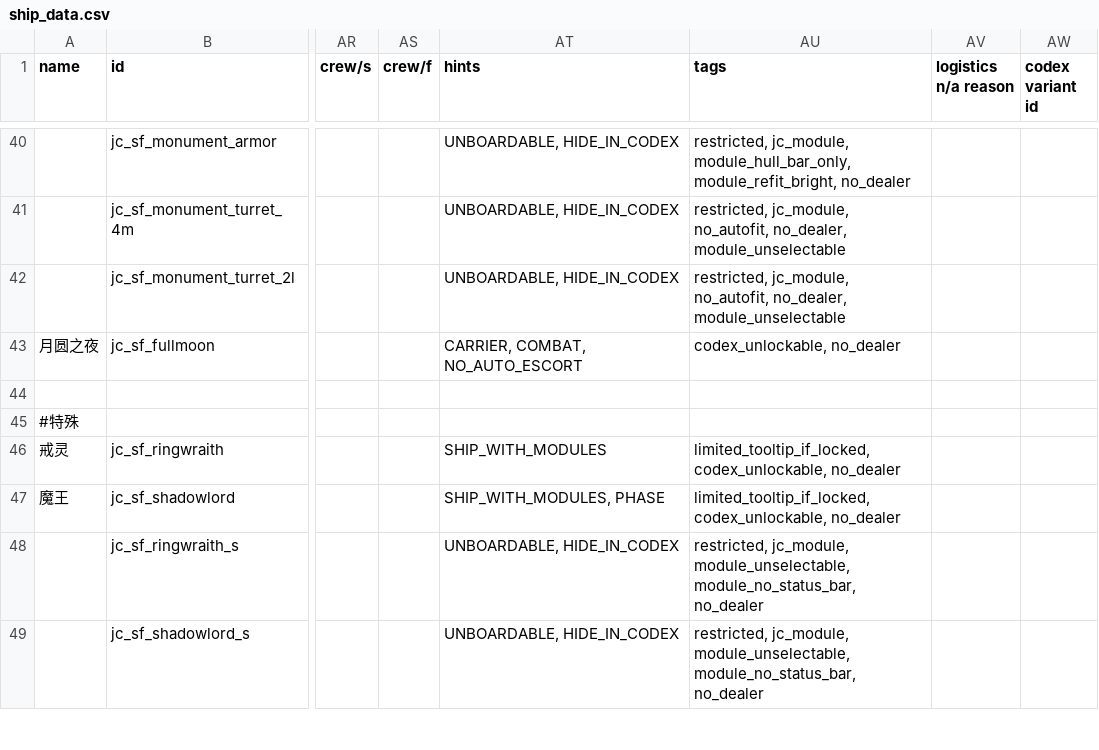
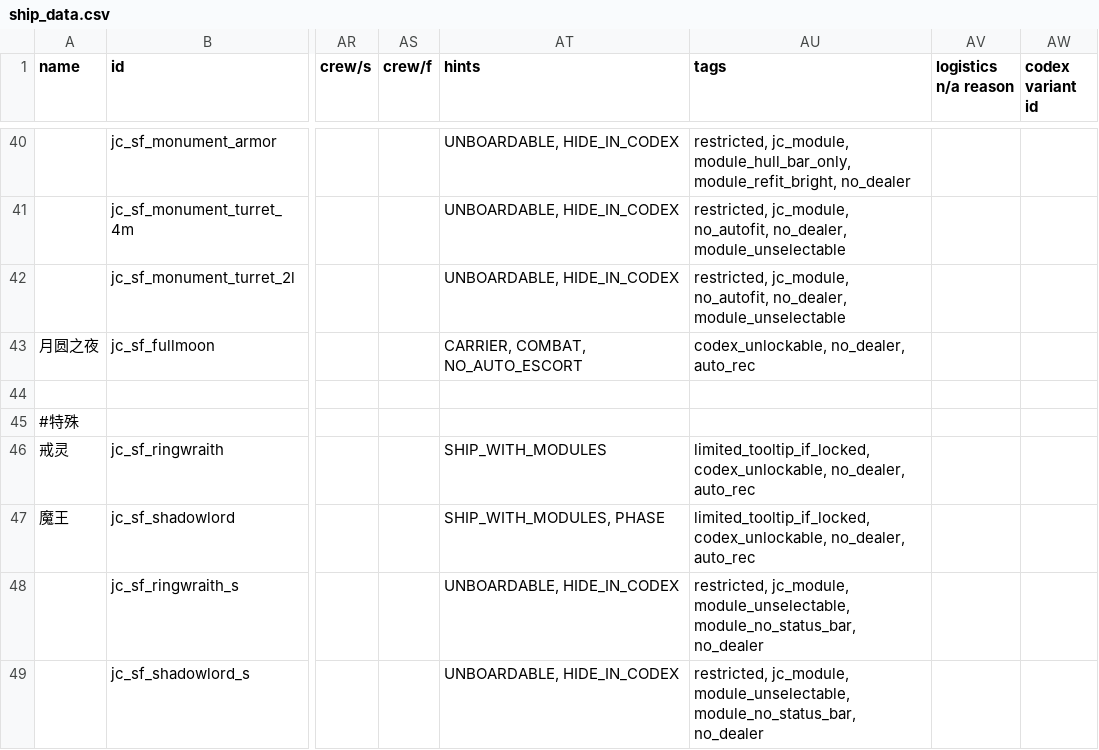
Before and after one commit to JCan2233/SF, a CSV file: data/hulls/ship_data.csv, drawn as a sheet; only a part is shown, gaps mark what is left out; the diff covers the shown part only; the diff names each change by its address in the sheet, - before the commit and + after, or states it on an @@ line.

```diff
--- a/data/hulls/ship_data.csv
+++ b/data/hulls/ship_data.csv
-AU43 (tags): codex_unlockable, no_dealer
+AU43 (tags): codex_unlockable, no_dealer, auto_rec
-AU46:AU47 (tags): limited_tooltip_if_locked, codex_unlockable, no_dealer
+AU46:AU47 (tags): limited_tooltip_if_locked, codex_unlockable, no_dealer, auto_rec
```
Also changed, not shown: 38 edited cells elsewhere in this file, 3 other files.
